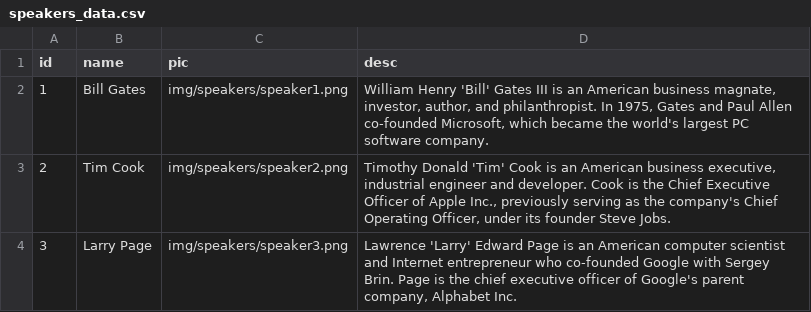
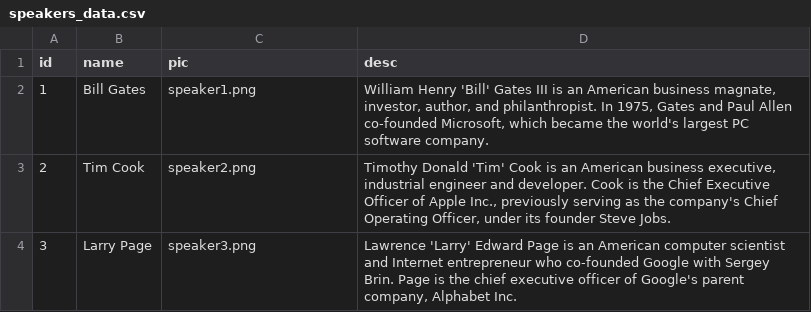
Before and after one commit to Chandrasekar-G/HybridAppBuilder, a CSV file: server/bulk-csv-data/speakers_data.csv, drawn as a sheet.

Commit message:
Bulk speaker data

```diff
--- a/server/bulk-csv-data/speakers_data.csv
+++ b/server/bulk-csv-data/speakers_data.csv
@@ -1,4 +1,4 @@
 id,name,pic,desc
-1,Bill Gates,img/speakers/speaker1.png,"William Henry 'Bill' Gates III is an American business magnate, investor, author, and philanthropist. In 1975, Gates and Paul Allen co-founded Microsoft, which became the world's largest PC software company."
-2,Tim Cook,img/speakers/speaker2.png,"Timothy Donald 'Tim' Cook is an American business executive, industrial engineer and developer. Cook is the Chief Executive Officer of Apple Inc., previously serving as the company's Chief Operating Officer, under its founder Steve Jobs. "
-3,Larry Page,img/speakers/speaker3.png,"Lawrence 'Larry' Edward Page is an American computer scientist and Internet entrepreneur who co-founded Google with Sergey Brin. Page is the chief executive officer of Google's parent company, Alphabet Inc."
+1,Bill Gates,speaker1.png,"William Henry 'Bill' Gates III is an American business magnate, investor, author, and philanthropist. In 1975, Gates and Paul Allen co-founded Microsoft, which became the world's largest PC software company."
+2,Tim Cook,speaker2.png,"Timothy Donald 'Tim' Cook is an American business executive, industrial engineer and developer. Cook is the Chief Executive Officer of Apple Inc., previously serving as the company's Chief Operating Officer, under its founder Steve Jobs. "
+3,Larry Page,speaker3.png,"Lawrence 'Larry' Edward Page is an American computer scientist and Internet entrepreneur who co-founded Google with Sergey Brin. Page is the chief executive officer of Google's parent company, Alphabet Inc."
```
